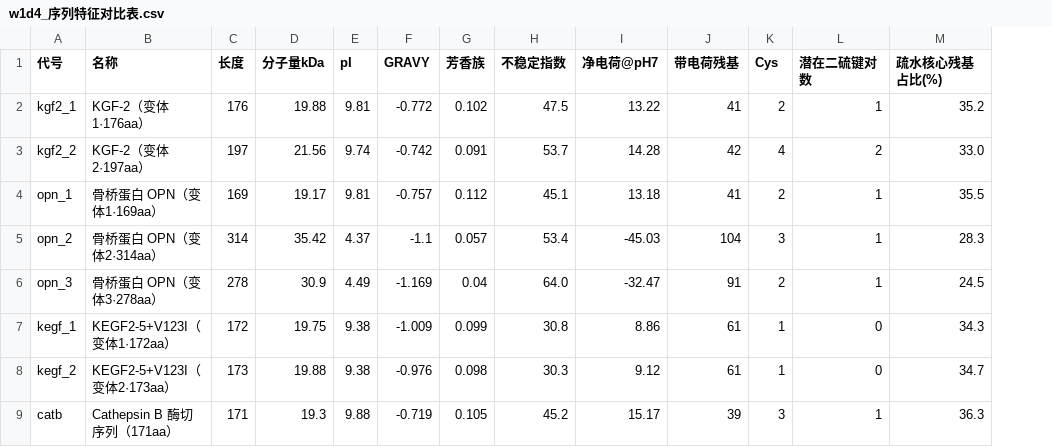
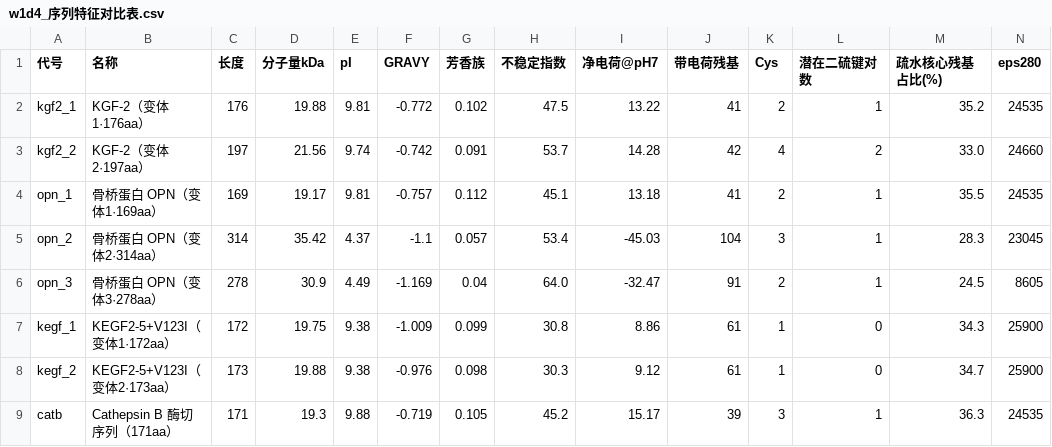
Before and after one commit to xiet85524-hue/protein-sequence-analyzer, a CSV file: w1d4_序列特征对比表.csv, drawn as a sheet; the diff names each change by its address in the sheet, - before the commit and + after, or states it on an @@ line.

```diff
--- a/w1d4_序列特征对比表.csv
+++ b/w1d4_序列特征对比表.csv
+column N (eps280), rows 2-9: 24535 | 24660 | 24535 | 23045 | 8605 | 25900 | 25900 | 24535
```
Also changed, not shown: 2 other files.
